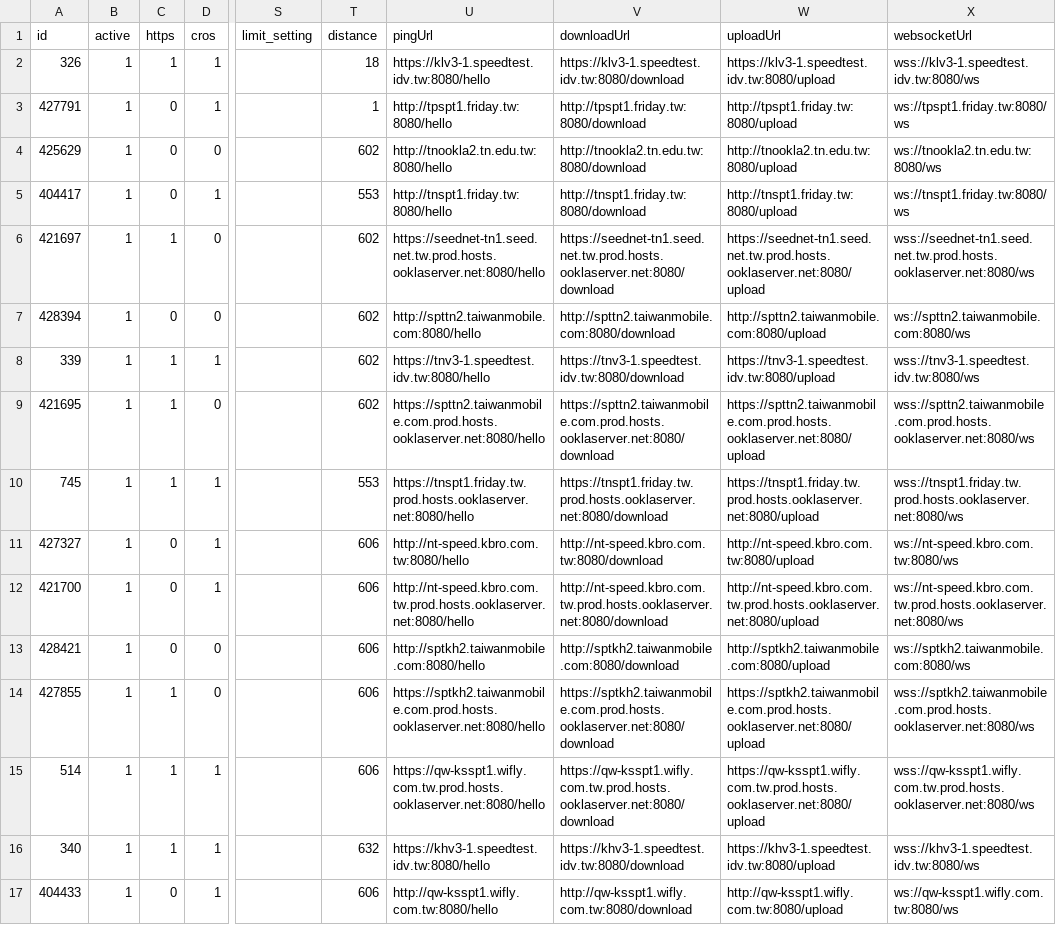
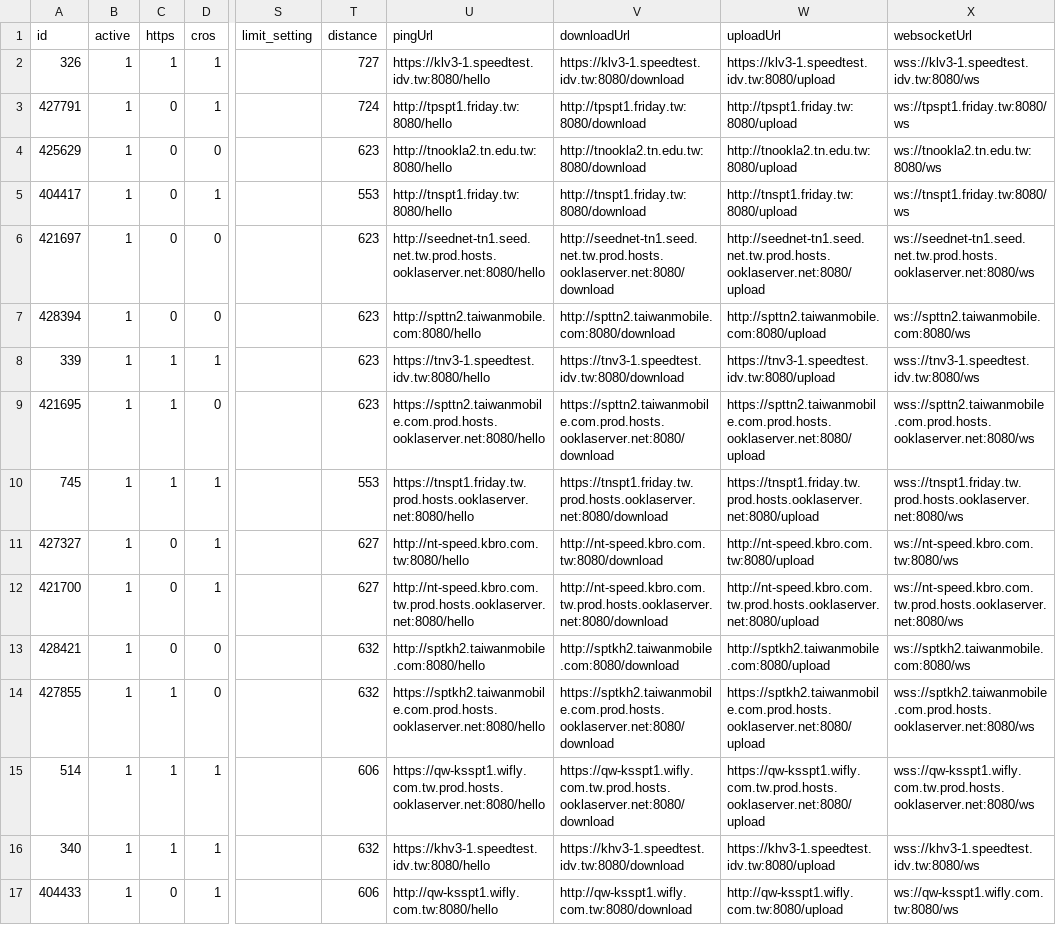
Before and after one commit to spiritLHLS/speedtest.cn-CN-ID, a CSV file: TW.csv, drawn as a sheet; only a part is shown, gaps mark what is left out; the diff covers the shown part only; the diff names each change by its address in the sheet, - before the commit and + after, or states it on an @@ line.

```diff
--- a/TW.csv
+++ b/TW.csv
-T2 (distance): 18
+T2 (distance): 727
-T3 (distance): 1
+T3 (distance): 724
-T4 (distance): 602
+T4 (distance): 623
-C6 (https): 1
+C6 (https): 0
-T6:T9 (distance): 602
+T6:T9 (distance): 623
-U6 (pingUrl): https://seednet-tn1.seed.net.tw.prod.hosts.ooklaserver.net:8080/hello
+U6 (pingUrl): http://seednet-tn1.seed.net.tw.prod.hosts.ooklaserver.net:8080/hello
-V6 (downloadUrl): https://seednet-tn1.seed.net.tw.prod.hosts.ooklaserver.net:8080/download
+V6 (downloadUrl): http://seednet-tn1.seed.net.tw.prod.hosts.ooklaserver.net:8080/download
-W6 (uploadUrl): https://seednet-tn1.seed.net.tw.prod.hosts.ooklaserver.net:8080/upload
+W6 (uploadUrl): http://seednet-tn1.seed.net.tw.prod.hosts.ooklaserver.net:8080/upload
-X6 (websocketUrl): wss://seednet-tn1.seed.net.tw.prod.hosts.ooklaserver.net:8080/ws
+X6 (websocketUrl): ws://seednet-tn1.seed.net.tw.prod.hosts.ooklaserver.net:8080/ws
-T11:T12 (distance): 606
+T11:T12 (distance): 627
-T13:T14 (distance): 606
+T13:T14 (distance): 632
```
Also changed, not shown: 113 edited cells elsewhere in this file, CN.csv, HK.csv, 6 other files.
